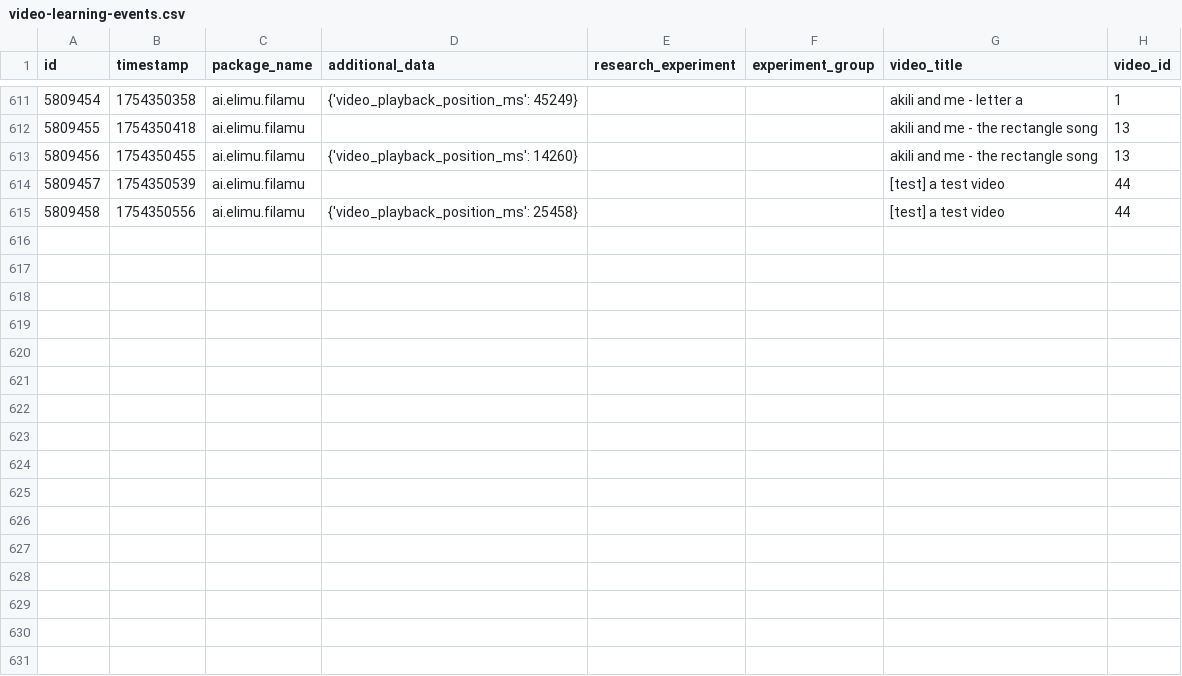
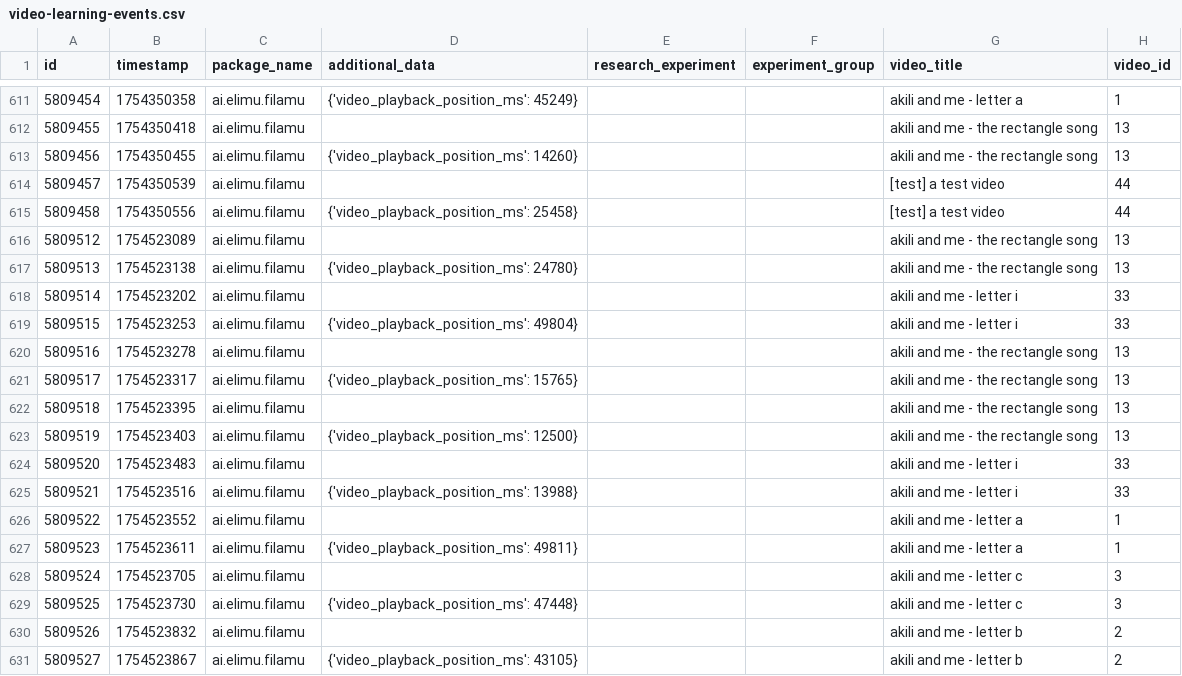
Before and after one commit to elimu-ai/ml-datasets, a CSV file: lang-ENG/student-id-6/video-learning-events.csv, drawn as a sheet; only a part is shown, gaps mark what is left out.

```diff
--- a/lang-ENG/student-id-6/video-learning-events.csv
+++ b/lang-ENG/student-id-6/video-learning-events.csv
@@ -615 +615,17 @@ id,timestamp,package_name,additional_data,research_experiment,experiment_group,v
 5809458,1754350556,ai.elimu.filamu,{'video_playback_position_ms': 25458},,,[test] a test video,44
+5809512,1754523089,ai.elimu.filamu,,,,akili and me - the rectangle song,13
+5809513,1754523138,ai.elimu.filamu,{'video_playback_position_ms': 24780},,,akili and me - the rectangle song,13
+5809514,1754523202,ai.elimu.filamu,,,,akili and me - letter i,33
+5809515,1754523253,ai.elimu.filamu,{'video_playback_position_ms': 49804},,,akili and me - letter i,33
+5809516,1754523278,ai.elimu.filamu,,,,akili and me - the rectangle song,13
+5809517,1754523317,ai.elimu.filamu,{'video_playback_position_ms': 15765},,,akili and me - the rectangle song,13
+5809518,1754523395,ai.elimu.filamu,,,,akili and me - the rectangle song,13
+5809519,1754523403,ai.elimu.filamu,{'video_playback_position_ms': 12500},,,akili and me - the rectangle song,13
+5809520,1754523483,ai.elimu.filamu,,,,akili and me - letter i,33
+5809521,1754523516,ai.elimu.filamu,{'video_playback_position_ms': 13988},,,akili and me - letter i,33
+5809522,1754523552,ai.elimu.filamu,,,,akili and me - letter a,1
+5809523,1754523611,ai.elimu.filamu,{'video_playback_position_ms': 49811},,,akili and me - letter a,1
+5809524,1754523705,ai.elimu.filamu,,,,akili and me - letter c,3
+5809525,1754523730,ai.elimu.filamu,{'video_playback_position_ms': 47448},,,akili and me - letter c,3
+5809526,1754523832,ai.elimu.filamu,,,,akili and me - letter b,2
+5809527,1754523867,ai.elimu.filamu,{'video_playback_position_ms': 43105},,,akili and me - letter b,2
```
Also changed, not shown: lang-THA/student-id-1/video-learning-events.csv, lang-THA/student-id-3/video-learning-events.csv, 7 other files.
